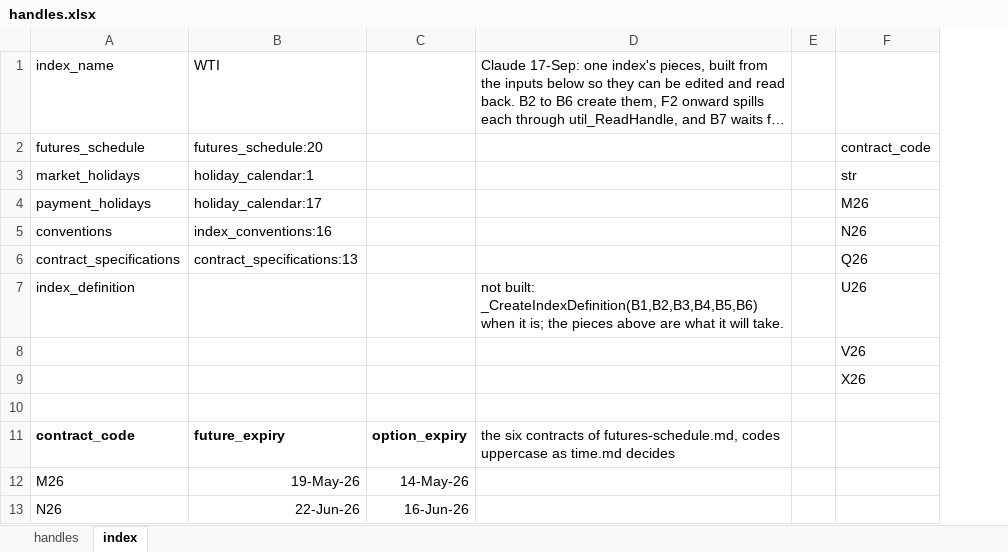
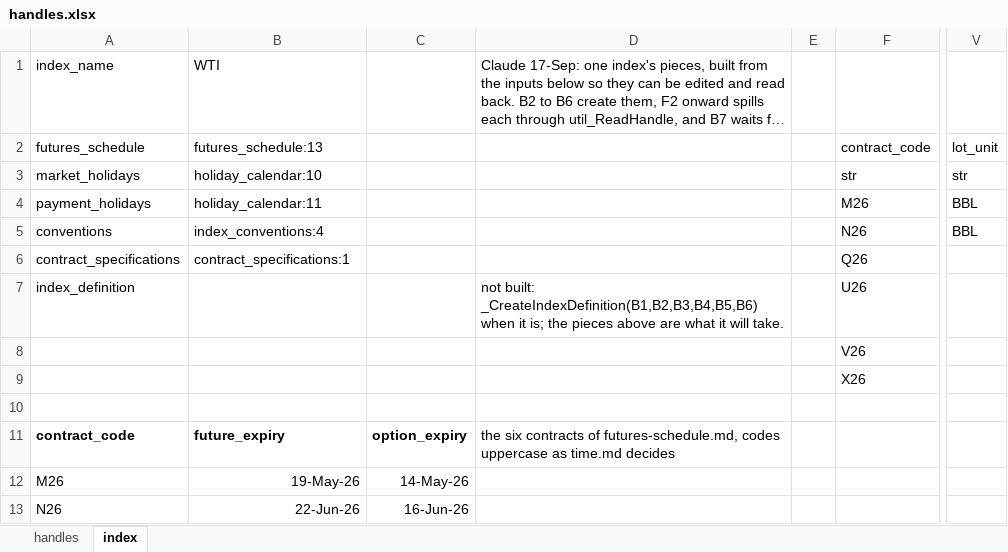
Before and after one commit to gobbles404/catalyst, an Excel workbook: workbooks/handles.xlsx, sheet index, drawn as a sheet; only a part is shown, gaps mark what is left out; long unchanged cells end in …; values as stored, in another font and other column widths than the file's, no borders; removed rows and columns are numbered as before the commit, all else as after; the diff names each change by its address in the sheet, - before the commit and + after, or states it on an @@ line.

Commit message:
feat(library): the lot's unit on the contract specifications, checked at the index against the conventions' measure (#115)

```diff
--- a/workbooks/handles.xlsx (sheet index)
+++ b/workbooks/handles.xlsx (sheet index)
-column E, empty
+column E, empty
+column V, rows 2-5: lot_unit | str | BBL | BBL
-B2: futures_schedule:20
+B2: futures_schedule:13
-B3: holiday_calendar:1
+B3: holiday_calendar:10
-B4: holiday_calendar:17
+B4: holiday_calendar:11
-B5: index_conventions:16
+B5: index_conventions:4
-B6: contract_specifications:13
+B6: contract_specifications:1
```
Also changed, not shown: sheet handles, 30 other files.
